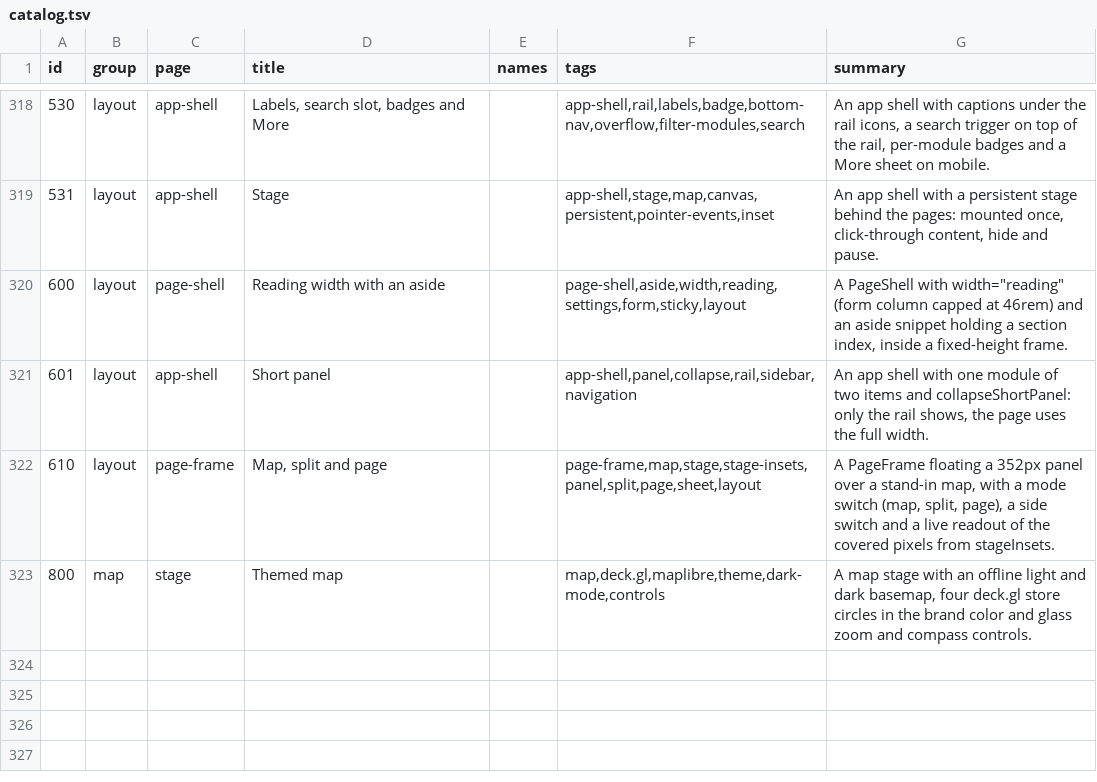
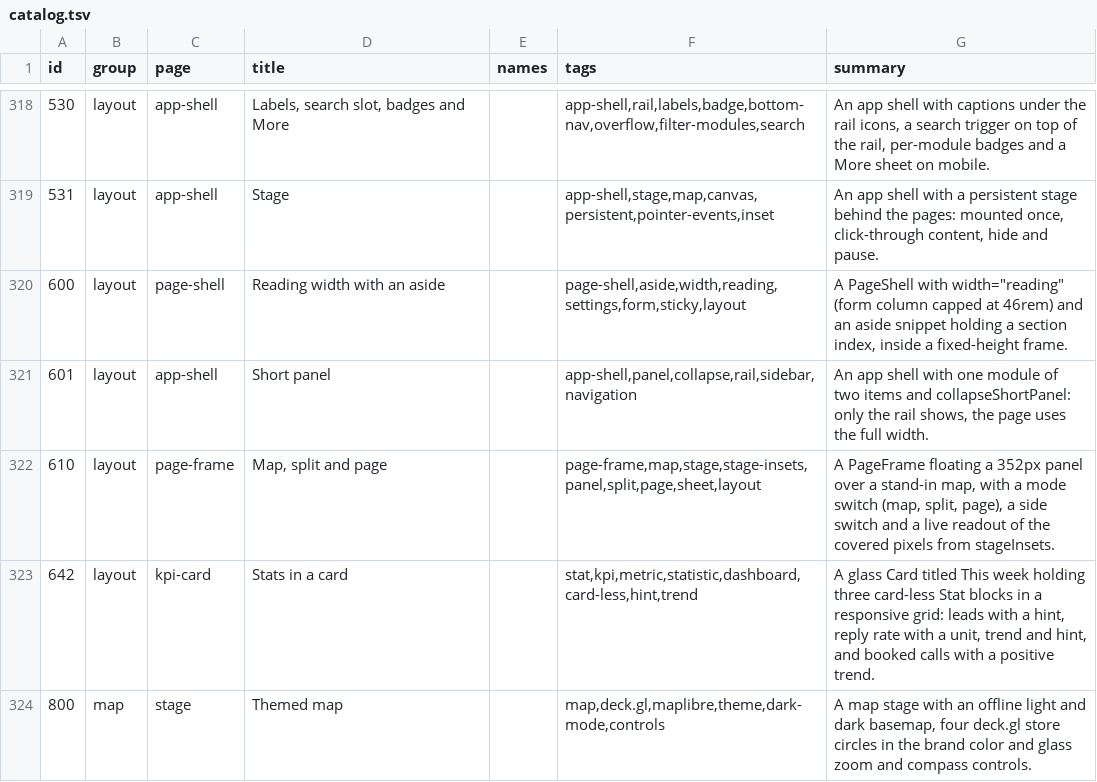
Before and after one commit to Nitjsefnie-OSC/ui, a TSV file: site/public/api/v1/en/catalog.tsv, drawn as a sheet; only a part is shown, gaps mark what is left out; the diff names each change by its address in the sheet, - before the commit and + after, or states it on an @@ line.

Commit message:
feat: stat: card-less statistic primitive (label, value, hint, trend) sharing KpiCard typography (#397)
* chore: start #359

* feat: stat primitive, kpicard built on it

* refactor: drop legacyPrefix from stat

* fix: kpicard classes render in ssr via internal context

* chore: regenerate lockfile and manifest after rebase

```diff
--- a/site/public/api/v1/en/catalog.tsv
+++ b/site/public/api/v1/en/catalog.tsv
+row 323: 642 | layout | kpi-card | Stats in a card |  | stat,kpi,metric,statistic,dashboard,card-less,hint,trend | A glass Card titled This week holding three card-less Stat blocks in a responsive grid: leads with a hint, reply rate with a unit, trend and hint, and booked calls with a positive trend.
```
Also changed, not shown: 20 other files.
